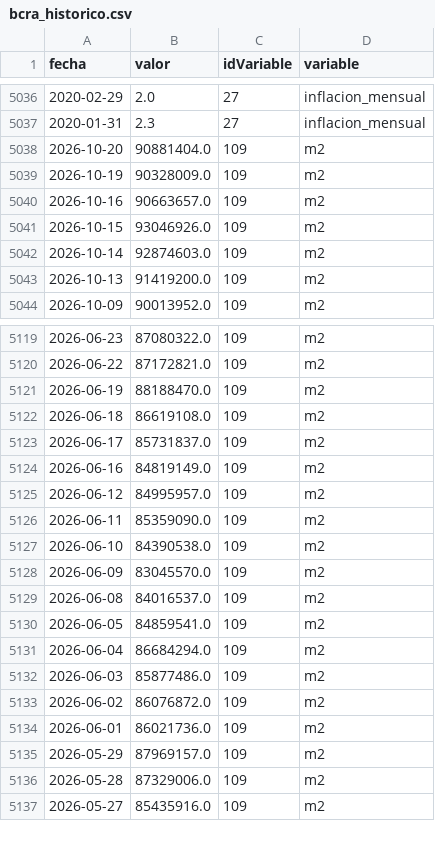
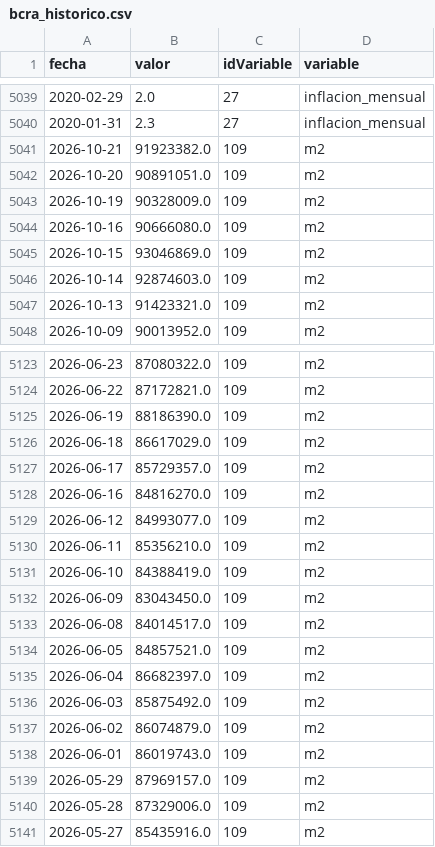
Before and after one commit to maximilianoquirogaaravena-stack/mi-dashboard-macro, a CSV file: data/bcra_historico.csv, drawn as a sheet; only a part is shown, gaps mark what is left out; the diff covers the shown part only.

```diff
--- a/data/bcra_historico.csv
+++ b/data/bcra_historico.csv
@@ -5037,8 +5040,9 @@ fecha,valor,idVariable,variable
 2020-01-31,2.3,27,inflacion_mensual
-2026-10-20,90881404.0,109,m2
+2026-10-21,91923382.0,109,m2
+2026-10-20,90891051.0,109,m2
 2026-10-19,90328009.0,109,m2
-2026-10-16,90663657.0,109,m2
-2026-10-15,93046926.0,109,m2
+2026-10-16,90666080.0,109,m2
+2026-10-15,93046869.0,109,m2
 2026-10-14,92874603.0,109,m2
-2026-10-13,91419200.0,109,m2
+2026-10-13,91423321.0,109,m2
 2026-10-09,90013952.0,109,m2
@@ -5120,16 +5124,16 @@ fecha,valor,idVariable,variable
 2026-06-22,87172821.0,109,m2
-2026-06-19,88188470.0,109,m2
-2026-06-18,86619108.0,109,m2
-2026-06-17,85731837.0,109,m2
-2026-06-16,84819149.0,109,m2
-2026-06-12,84995957.0,109,m2
-2026-06-11,85359090.0,109,m2
-2026-06-10,84390538.0,109,m2
-2026-06-09,83045570.0,109,m2
-2026-06-08,84016537.0,109,m2
-2026-06-05,84859541.0,109,m2
-2026-06-04,86684294.0,109,m2
-2026-06-03,85877486.0,109,m2
-2026-06-02,86076872.0,109,m2
-2026-06-01,86021736.0,109,m2
+2026-06-19,88186390.0,109,m2
+2026-06-18,86617029.0,109,m2
+2026-06-17,85729357.0,109,m2
+2026-06-16,84816270.0,109,m2
+2026-06-12,84993077.0,109,m2
+2026-06-11,85356210.0,109,m2
+2026-06-10,84388419.0,109,m2
+2026-06-09,83043450.0,109,m2
+2026-06-08,84014517.0,109,m2
+2026-06-05,84857521.0,109,m2
+2026-06-04,86682397.0,109,m2
+2026-06-03,85875492.0,109,m2
+2026-06-02,86074879.0,109,m2
+2026-06-01,86019743.0,109,m2
 2026-05-29,87969157.0,109,m2
```
Also changed, not shown: 3 added rows and 1 edited cell elsewhere in this file, data/dolares_historico.csv.
